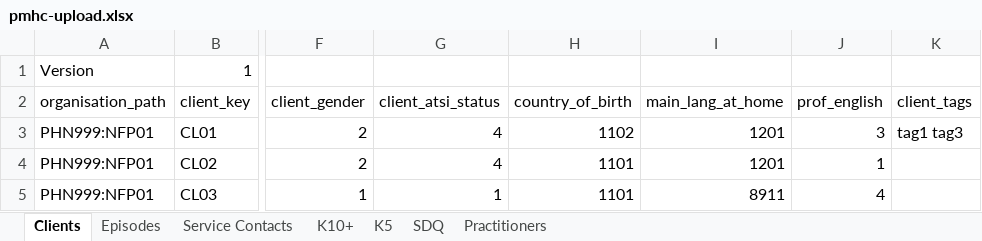
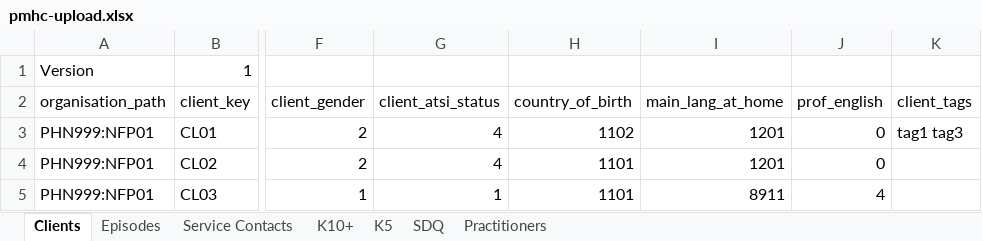
Before and after one commit to strategicdata/pmhc-mds-spec, an Excel workbook: data/_orig/pmhc-upload.xlsx, sheet Clients, drawn as a sheet; only a part is shown, gaps mark what is left out; values as stored, in another font and other column widths than the file's, no borders; the diff names each change by its address in the sheet, - before the commit and + after, or states it on an @@ line.

```diff
--- a/data/_orig/pmhc-upload.xlsx (sheet Clients)
+++ b/data/_orig/pmhc-upload.xlsx (sheet Clients)
-J3 (prof_english): 3
+J3 (prof_english): 0
-J4 (prof_english): 1
+J4 (prof_english): 0
```
Also changed, not shown: doc/_data/_orig/pmhc-upload.xlsx, doc/build/html/_static/pmhc-upload.xlsx, 7 other files.
